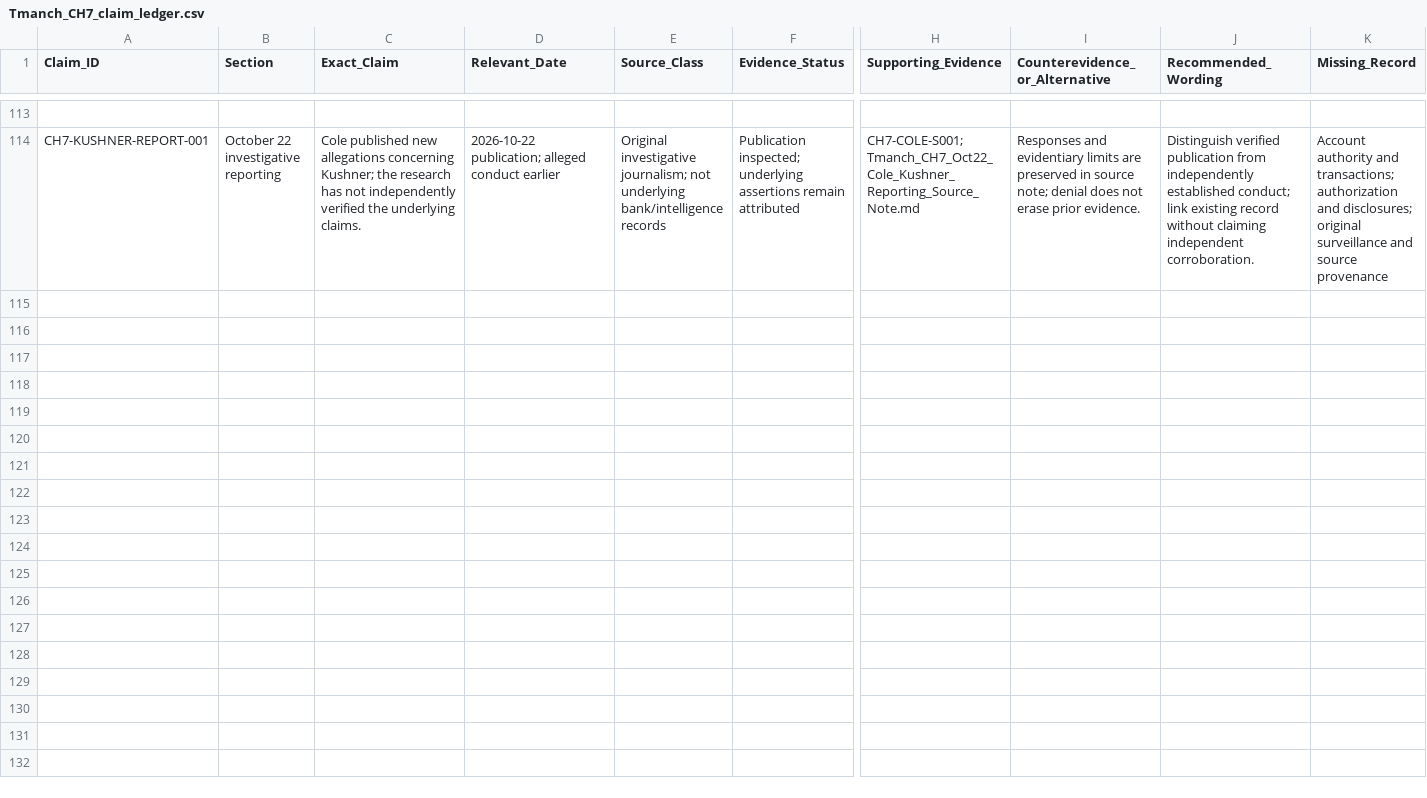
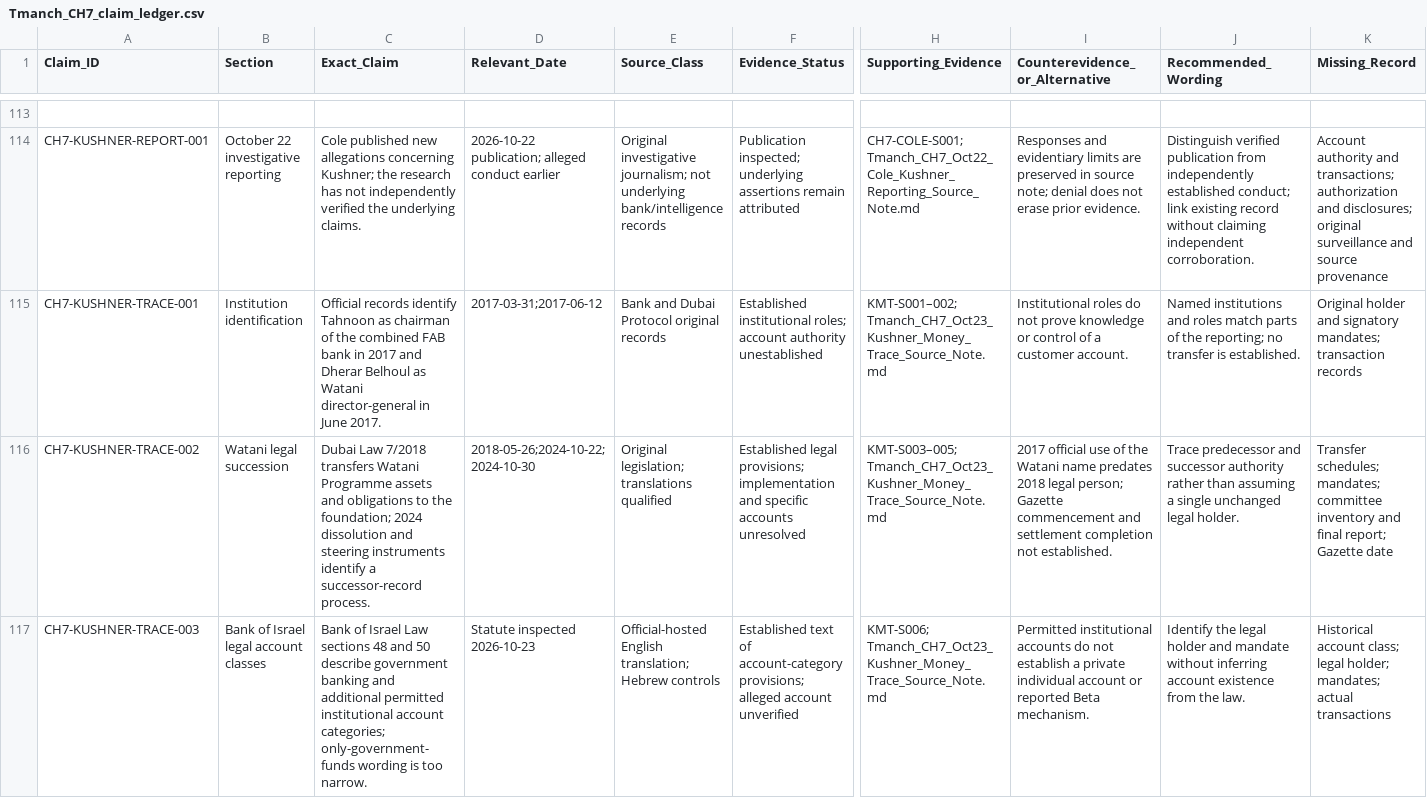
Before and after one commit to mfreeze77/DJT, a CSV file: research-library/Tmanch_CH7_claim_ledger.csv, drawn as a sheet; only a part is shown, gaps mark what is left out; rows hold the shown columns only; the diff names each change by its address in the sheet, - before the commit and + after, or states it on an @@ line.

Commit message:
Add sourced money-trace controls and Azerbaijan research method

```diff
--- a/research-library/Tmanch_CH7_claim_ledger.csv
+++ b/research-library/Tmanch_CH7_claim_ledger.csv
+row 115: CH7-KUSHNER-TRACE-001 | Institution identification | Official records identify Tahnoon as chairman of the combined FAB bank in 2017 and Dherar Belhoul as Watani director-general in June 2017. | 2017-03-31;2017-06-12 | Bank and Dubai Protocol original records | Established institutional roles; account authority unestablished | KMT-S001–002; Tmanch_CH7_Oct23_Kushner_Money_Trace_Source_Note.md | Institutional roles do not prove knowledge or control of a customer account. | Named institutions and roles match parts of the reporting; no transfer is established. | Original holder and signatory mandates; transaction records
+row 116: CH7-KUSHNER-TRACE-002 | Watani legal succession | Dubai Law 7/2018 transfers Watani Programme assets and obligations to the foundation; 2024 dissolution and steering instruments identify a successor-record process. | 2018-05-26;2024-10-22;2024-10-30 | Original legislation; translations qualified | Established legal provisions; implementation and specific accounts unresolved | KMT-S003–005; Tmanch_CH7_Oct23_Kushner_Money_Trace_Source_Note.md | 2017 official use of the Watani name predates 2018 legal person; Gazette commencement and settlement completion not established. | Trace predecessor and successor authority rather than assuming a single unchanged legal holder. | Transfer schedules; mandates; committee inventory and final report; Gazette date
+row 117: CH7-KUSHNER-TRACE-003 | Bank of Israel legal account classes | Bank of Israel Law sections 48 and 50 describe government banking and additional permitted institutional account categories; only-government-funds wording is too narrow. | Statute inspected 2026-10-23 | Official-hosted English translation; Hebrew controls | Established text of account-category provisions; alleged account unverified | KMT-S006; Tmanch_CH7_Oct23_Kushner_Money_Trace_Source_Note.md | Permitted institutional accounts do not establish a private individual account or reported Beta mechanism. | Identify the legal holder and mandate without inferring account existence from the law. | Historical account class; legal holder; mandates; actual transactions
```
Also changed, not shown: 5 other files.
